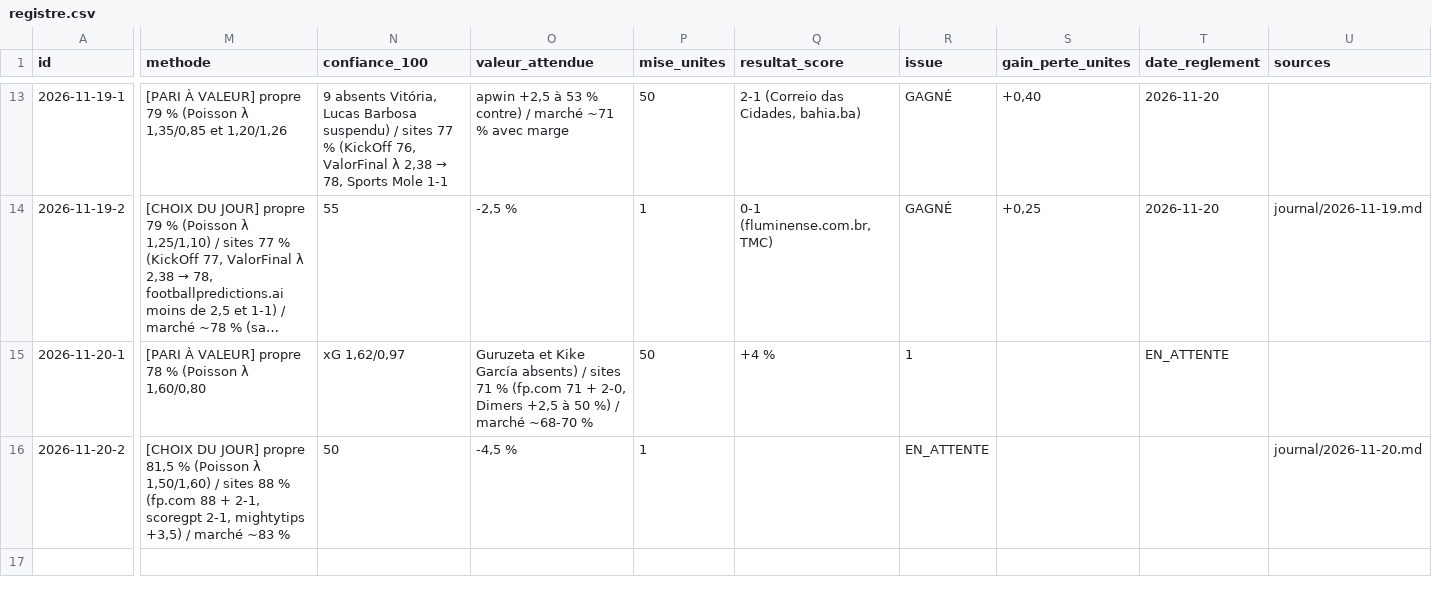
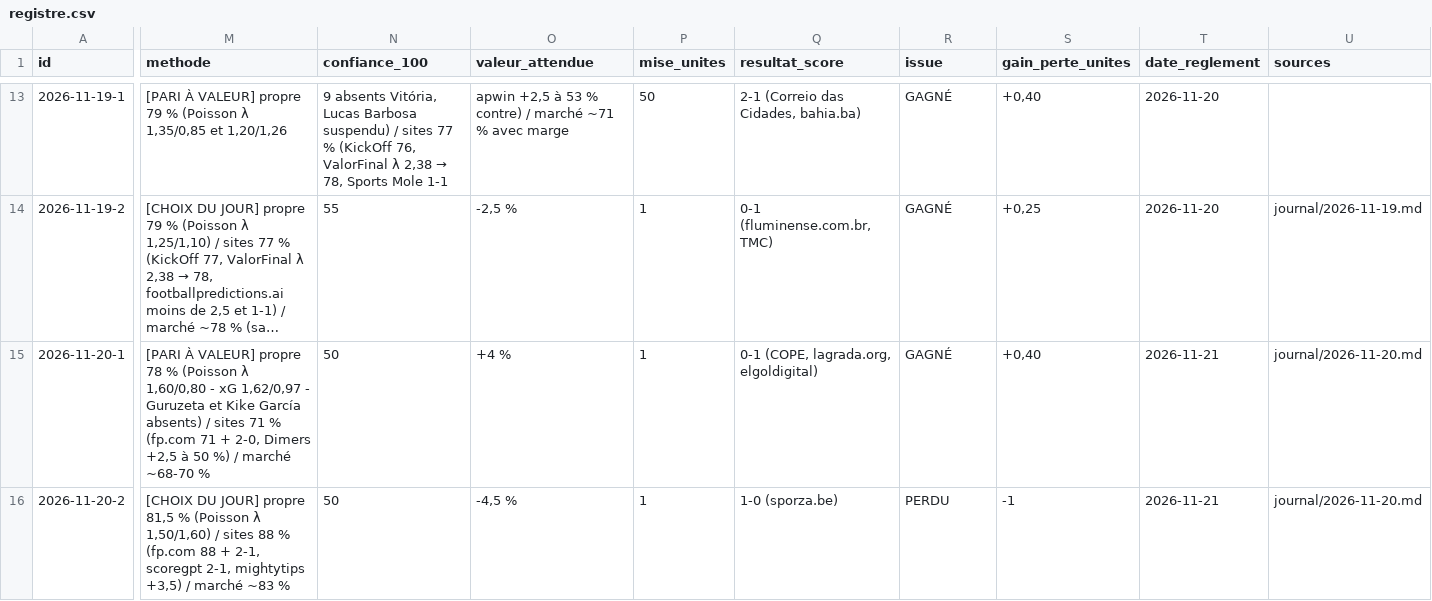
Before and after one commit to MOAYEINDUSTRIE/moayes-gestion, a CSV file: registre.csv, drawn as a sheet; only a part is shown, gaps mark what is left out; long unchanged cells end in …; the diff covers the shown part only; the diff names each change by its address in the sheet, - before the commit and + after, or states it on an @@ line.

```diff
--- a/registre.csv
+++ b/registre.csv
-M15 (methode): …λ 1,60/0,80
+M15 (methode): …λ 1,60/0,80 - xG 1,62/0,97 - Guruzeta et Kike García absents) / sites 71 % (fp.com 71 + 2-0, Dimers +2,5 à 50 %) / marché ~68-70 %
-N15 (confiance_100): xG 1,62/0,97
+N15 (confiance_100): 50
-O15 (valeur_attendue): Guruzeta et Kike García absents) / sites 71 % (fp.com 71 + 2-0, Dimers +2,5 à 50 %) / marché ~68-70 %
+O15 (valeur_attendue): +4 %
-P15 (mise_unites): 50
+P15 (mise_unites): 1
-Q15 (resultat_score): +4 %
+Q15 (resultat_score): 0-1 (COPE, lagrada.org, elgoldigital)
-R15 (issue): 1
+R15 (issue): GAGNÉ
-S15 (gain_perte_unites): (empty)
+S15 (gain_perte_unites): +0,40
-T15 (date_reglement): EN_ATTENTE
+T15 (date_reglement): 2026-11-21
-U15 (sources): (empty)
+U15 (sources): journal/2026-11-20.md
-Q16 (resultat_score): (empty)
+Q16 (resultat_score): 1-0 (sporza.be)
-R16 (issue): EN_ATTENTE
+R16 (issue): PERDU
-S16 (gain_perte_unites): (empty)
+S16 (gain_perte_unites): -1
-T16 (date_reglement): (empty)
+T16 (date_reglement): 2026-11-21
```
Also changed, not shown: 2 added rows and 1 edited cell elsewhere in this file, suivi_sites.csv, 1 other file.
